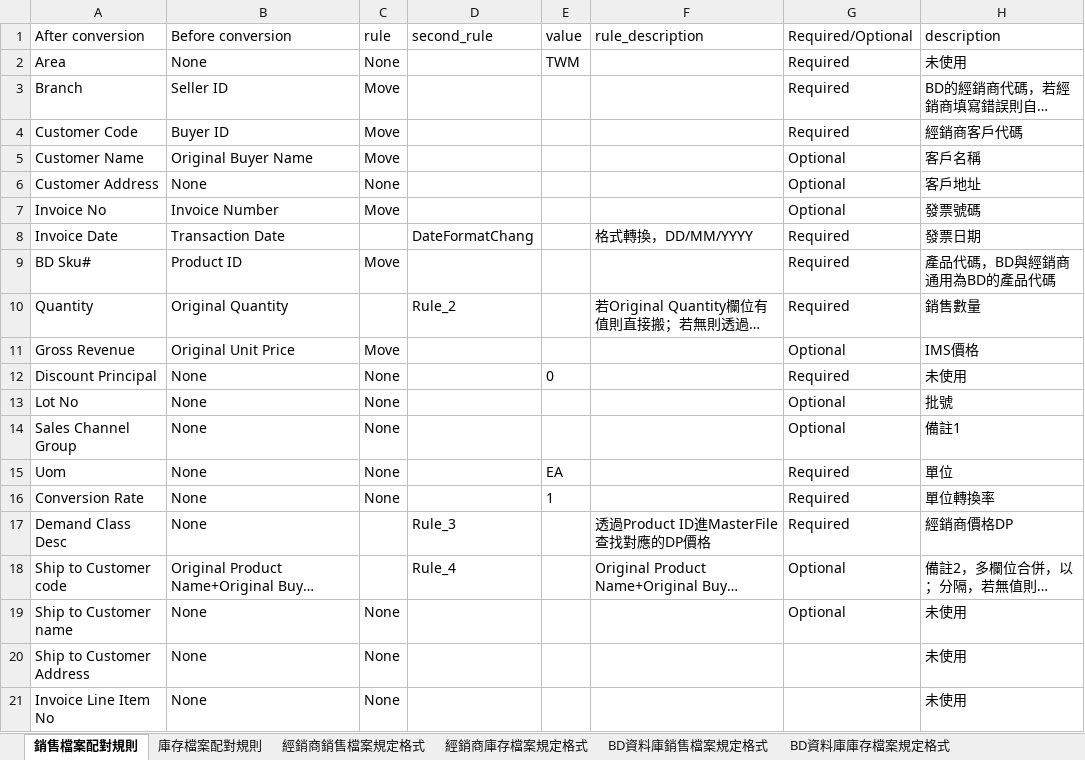
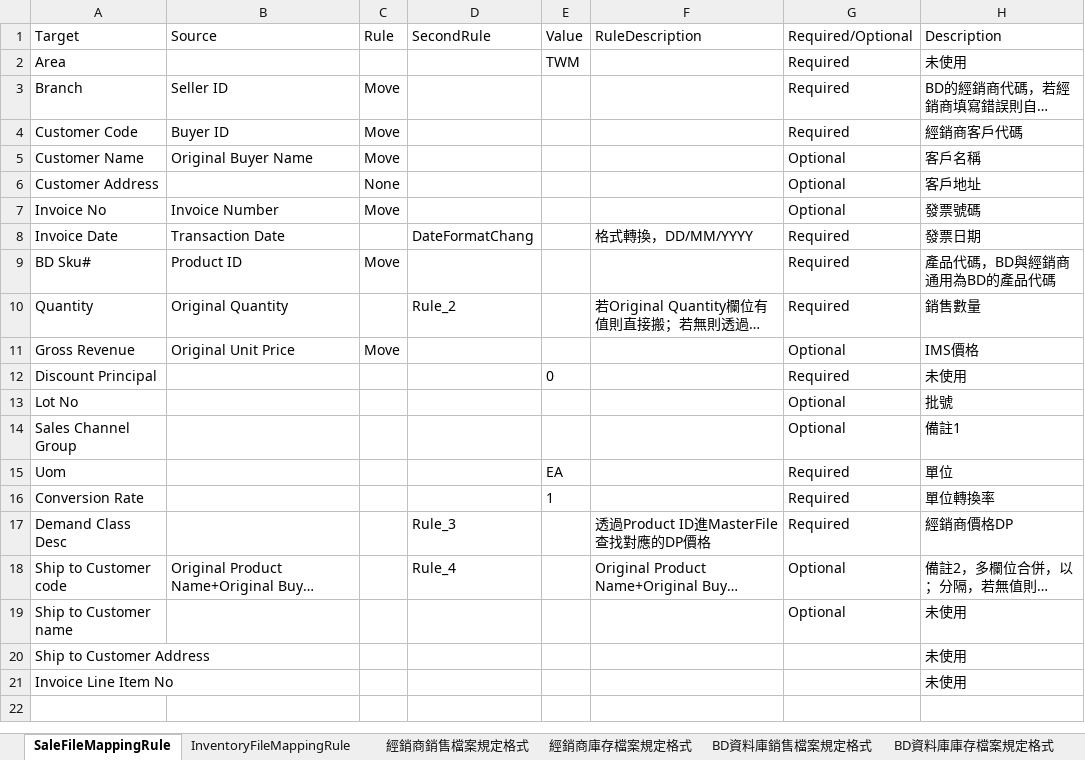
Before and after one commit to RLwood0929/BD_Data_Processing, an Excel workbook: docs/data_format/DataFormatFromBD.xlsx, sheet SaleFileMappingRule, drawn as a sheet; long unchanged cells end in …; values as stored, in another font and other column widths than the file's, no borders; removed rows and columns are numbered as before the commit, all else as after; the diff names each change by its address in the sheet, - before the commit and + after, or states it on an @@ line.

```diff
--- a/docs/data_format/DataFormatFromBD.xlsx (sheet SaleFileMappingRule)
+++ b/docs/data_format/DataFormatFromBD.xlsx (sheet SaleFileMappingRule)
-sheet tab: 銷售檔案配對規則
+sheet tab: SaleFileMappingRule
-sheet tab: 庫存檔案配對規則
+sheet tab: InventoryFileMappingRule
-row 1: After conversion | Before conversion | rule | second_rule | value | rule_description | Required/Optional | description
+row 1: Target | Source | Rule | SecondRule | Value | RuleDescription | Required/Optional | Description
-B2: None
+B2: (empty)
-C2: None
+C2: (empty)
-B6: None
+B6: (empty)
-B12:B17: None
+B12:B17: (empty)
-C12:C16: None
+C12:C16: (empty)
-B19:B21: None
+B19:B21: (empty)
-C19:C21: None
+C19:C21: (empty)
```
Also changed, not shown: 10 other files.
